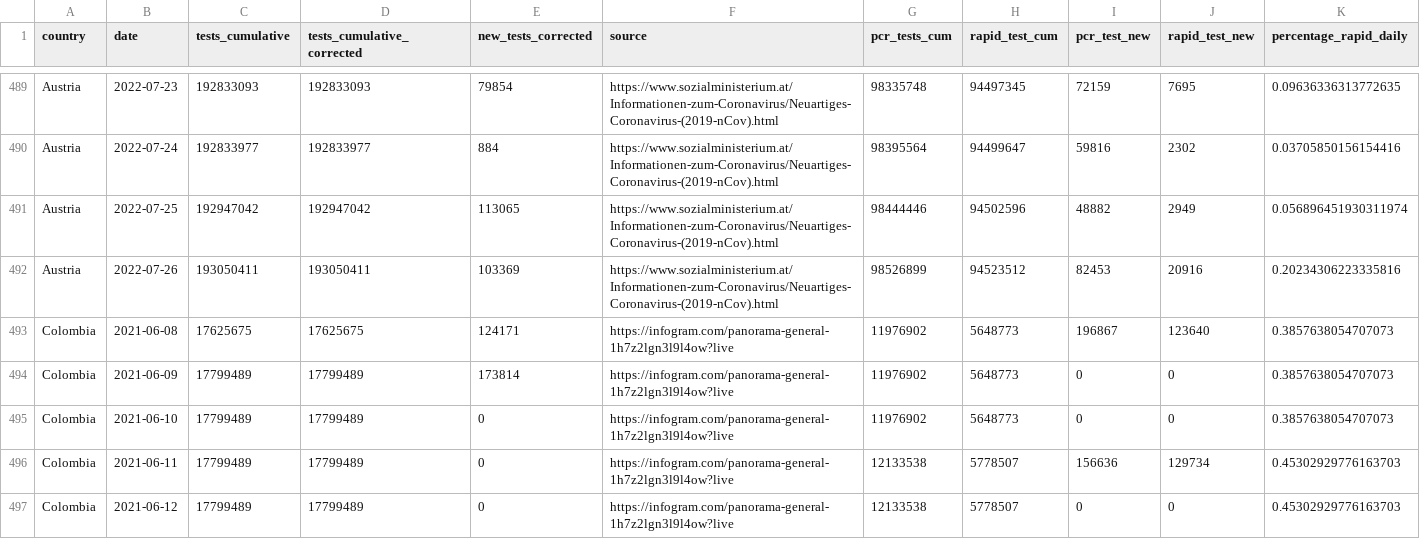
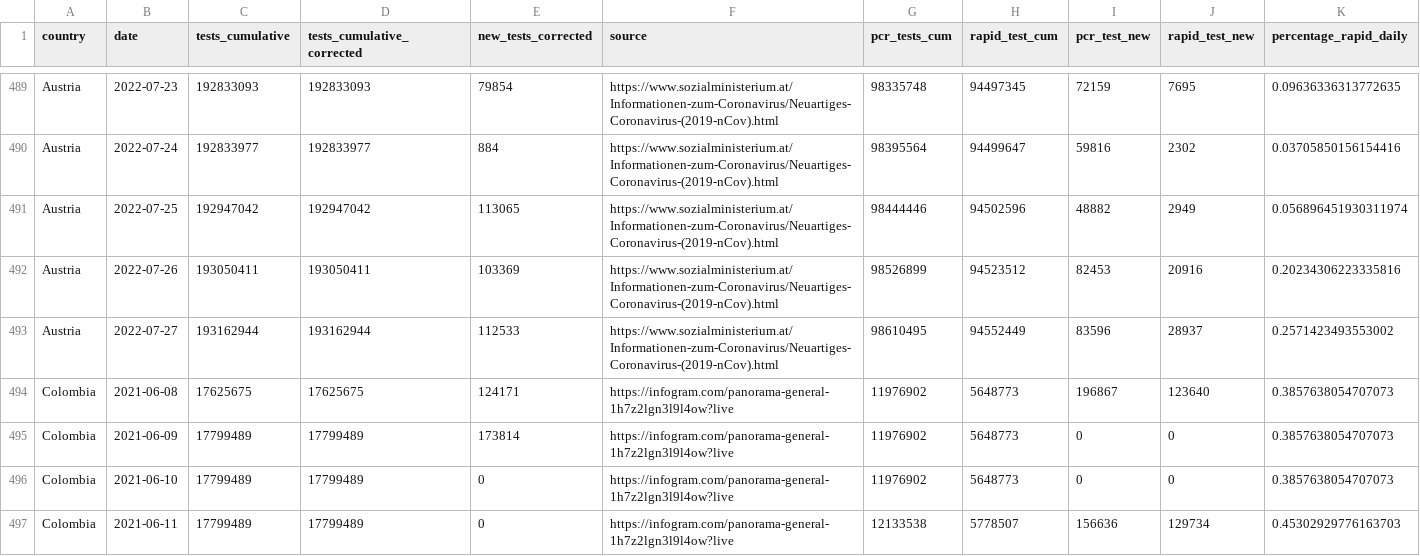
Before and after one commit to finddx/FINDCov19Tracker, a CSV file: reference/segregated_tests.csv, drawn as a sheet; only a part is shown, gaps mark what is left out; the shorter side is filled out with more unchanged rows; rows hold the shown columns only; the diff covers the shown part only; the diff names each change by its address in the sheet, - before the commit and + after, or states it on an @@ line.

Commit message:
Deploy from Github Actions build 2751445971 [ci skip]
Build URL: https://github.com/finddx/FINDCov19Tracker/actions/runs/2751445971
Commit: 5f04b76374c531a26454b8d9398cd9b68f0c4c78

```diff
--- a/reference/segregated_tests.csv
+++ b/reference/segregated_tests.csv
+row 493: Austria | 2022-07-27 | 193162944 | 193162944 | 112533 | https://www.sozialministerium.at/Informationen-zum-Coronavirus/Neuartiges-Coronavirus-(2019-nCov).html | 98610495 | 94552449 | 83596 | 28937 | 0.2571423493553002
```
Also changed, not shown: 9 added rows elsewhere in this file, 4 other files.
